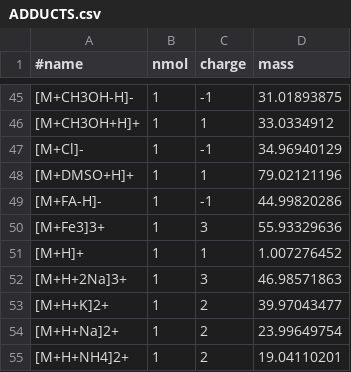
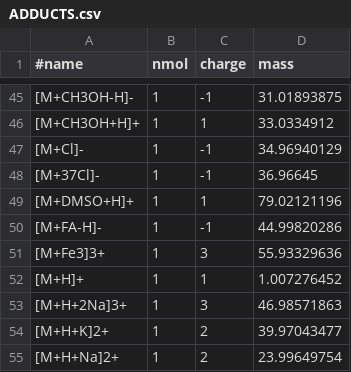
Before and after one commit to eugenemel/maven_core, a CSV file: bin/methods/ADDUCTS.csv, drawn as a sheet; only a part is shown, gaps mark what is left out; the shorter side is filled out with more unchanged rows.

Commit message:
Issue 378: Added [M+37Cl]- adduct to ADDUCTS.csv

```diff
--- a/bin/methods/ADDUCTS.csv
+++ b/bin/methods/ADDUCTS.csv
@@ -47,2 +47,3 @@
 [M+Cl]-,1,-1,34.96940129
+[M+37Cl]-,1,-1,36.96645
 [M+DMSO+H]+,1,1,79.02121196
```
